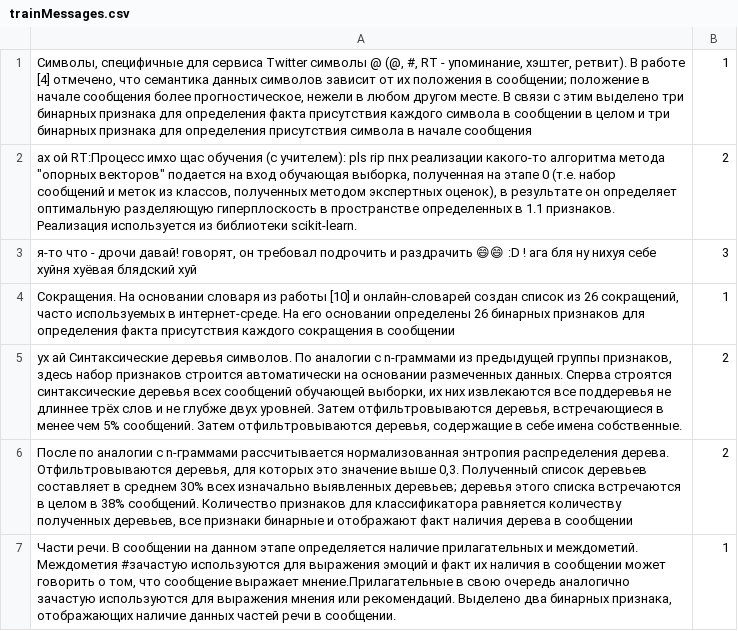
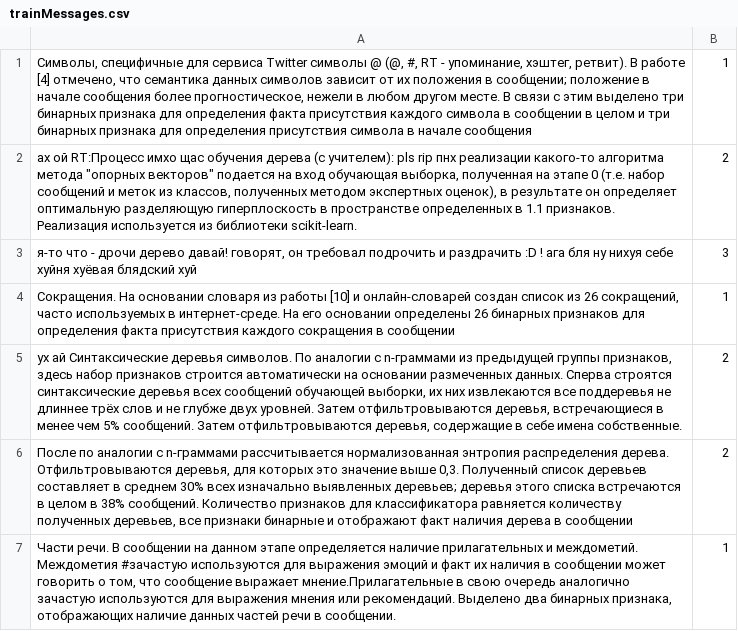
Before and after one commit to facilisdes/assertions_detection, a CSV file: data/trainMessages.csv, drawn as a sheet.

```diff
--- a/data/trainMessages.csv
+++ b/data/trainMessages.csv
@@ -1,4 +1,4 @@
 "Символы, специфичные для сервиса Twitter символы @ (@, #, RT - упоминание, хэштег, ретвит). В работе [4] отмечено, что семантика данных символов зависит от их положения в сообщении; положение в начале сообщения более прогностическое, нежели в любом другом месте. В связи с этим выделено три бинарных признака для определения факта присутствия каждого символа в сообщении в целом и три бинарных признака для определения присутствия символа в начале сообщения";1
-"ах ой RT:Процесс имхо щас обучения (с учителем): pls rip пнх реализации какого-то алгоритма метода ""опорных векторов"" подается на вход обучающая выборка, полученная на этапе 0 (т.е. набор сообщений и меток из классов, полученных методом экспертных оценок), в результате он определяет оптимальную разделяющую гиперплоскость в пространстве определенных в 1.1 признаков. Реализация используется из библиотеки scikit-learn.";2
-"я-то что - дрочи давай! говорят, он требовал подрочить и раздрачить 😄😄 :D ! ага бля ну нихуя себе хуйня хуёвая блядский хуй";3
+"ах ой RT:Процесс имхо щас обучения дерева (с учителем): pls rip пнх реализации какого-то алгоритма метода ""опорных векторов"" подается на вход обучающая выборка, полученная на этапе 0 (т.е. набор сообщений и меток из классов, полученных методом экспертных оценок), в результате он определяет оптимальную разделяющую гиперплоскость в пространстве определенных в 1.1 признаков. Реализация используется из библиотеки scikit-learn.";2
+"я-то что - дрочи дерево давай! говорят, он требовал подрочить и раздрачить  :D ! ага бля ну нихуя себе хуйня хуёвая блядский хуй";3
 "Сокращения. На основании словаря из работы [10] и онлайн-словарей создан список из 26 сокращений, часто используемых в интернет-среде. На его основании определены 26 бинарных признаков для определения факта присутствия каждого сокращения в сообщении";1
```
Also changed, not shown: 8 other files.
